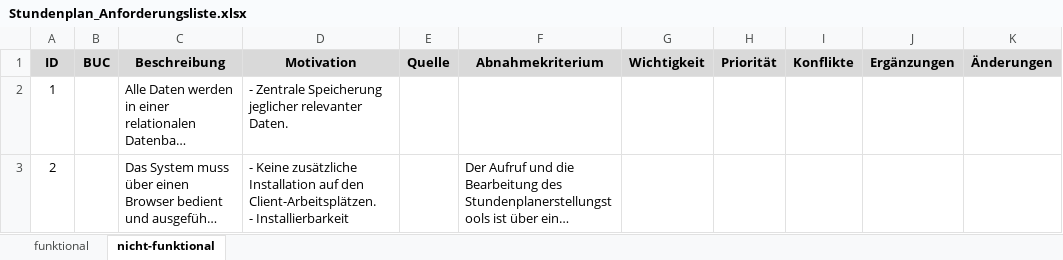
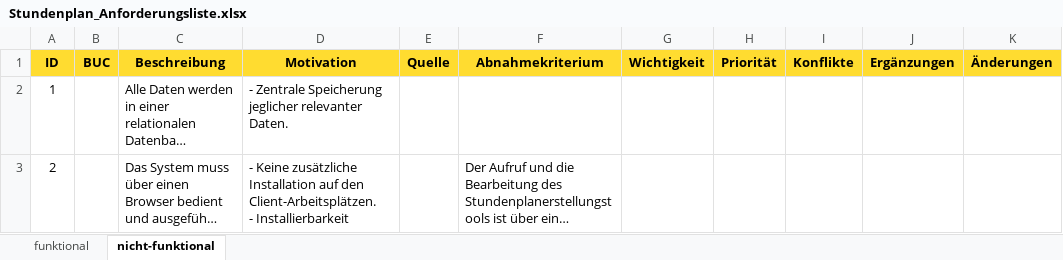
Before and after one commit to pdauwe/Softwareprojekt_BIM, an Excel workbook: Doku/Stundenplan_Anforderungsliste.xlsx, sheet nicht-funktional, drawn as a sheet; only a part is shown; long unchanged cells end in …; values as stored, in another font and other column widths than the file's, no borders; the diff names each change by its address in the sheet, - before the commit and + after, or states it on an @@ line.

```diff
--- a/Doku/Stundenplan_Anforderungsliste.xlsx (sheet nicht-funktional)
+++ b/Doku/Stundenplan_Anforderungsliste.xlsx (sheet nicht-funktional)
-A1:K1 fill: #D9D9D9
+A1:K1 fill: #FFDC30
```
Also changed, not shown: sheet funktional, Doku/Stundenplan_GAFliste.xlsx.
